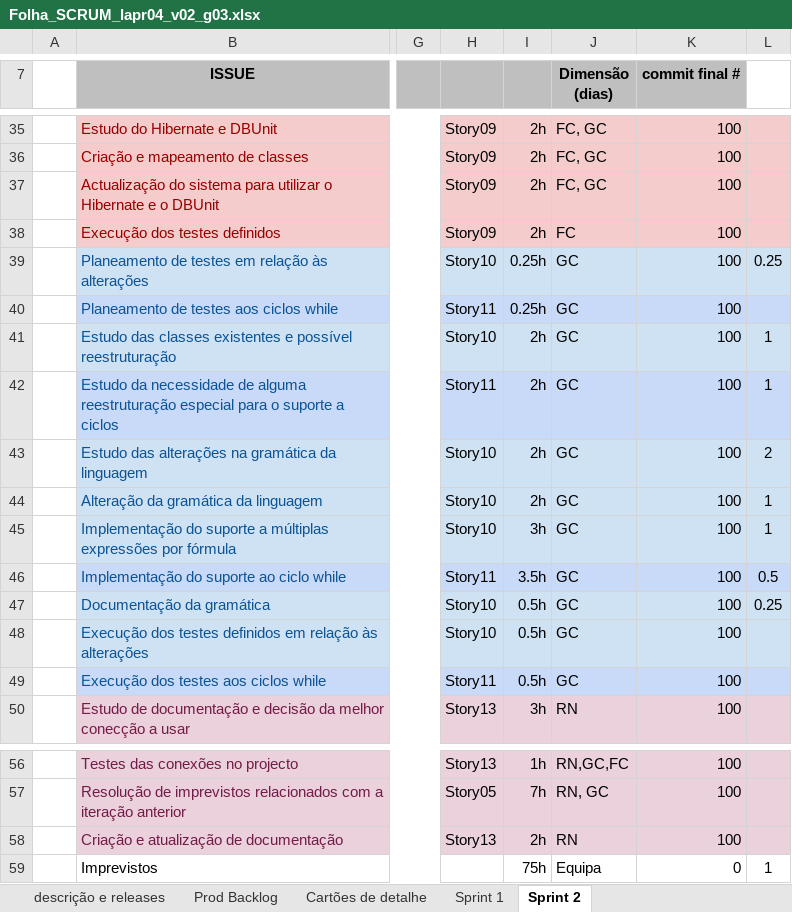
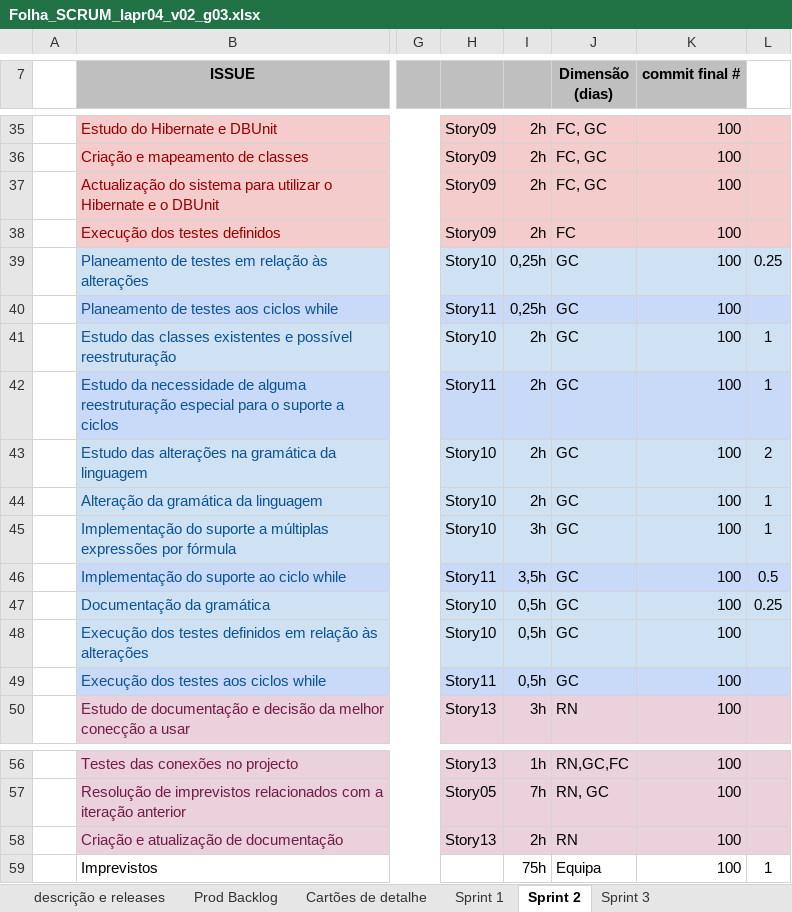
Before and after one commit to filipecouto/cleansheets, an Excel workbook: doc/Folha_SCRUM_lapr04_v02_g03.xlsx, sheet Sprint 2, drawn as a sheet; only a part is shown, gaps mark what is left out; values as stored, in another font and other column widths than the file's, no borders; charts and pictures and conditional formats not drawn; the diff names each change by its address in the sheet, - before the commit and + after, or states it on an @@ line.

```diff
--- a/doc/Folha_SCRUM_lapr04_v02_g03.xlsx (sheet Sprint 2)
+++ b/doc/Folha_SCRUM_lapr04_v02_g03.xlsx (sheet Sprint 2)
+sheet tab: Sprint 3
-I39:I40: 0.25h
+I39:I40: 0,25h
-I46: 3.5h
+I46: 3,5h
-I47:I49: 0.5h
+I47:I49: 0,5h
-K59 (commit final #): 0
+K59 (commit final #): 100
```
Also changed, not shown: sheet Cartões de detalhe, sheet Prod Backlog, sheet descrição e releases, formulas that keep their value, charts or pictures.
